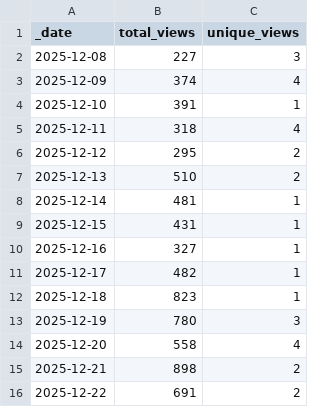
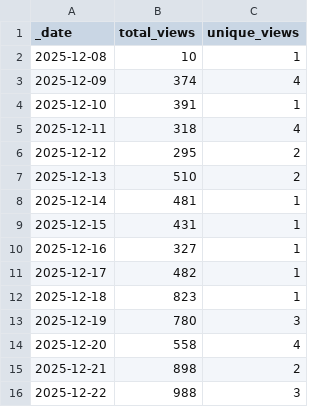
Before and after one commit to jpueberbach4/bp.markets.ingest, a CSV file: .github/traffic/views.csv, drawn as a sheet.

```diff
--- a/.github/traffic/views.csv
+++ b/.github/traffic/views.csv
@@ -1,3 +1,3 @@
 _date,total_views,unique_views
-2025-12-08,227,3
+2025-12-08,10,1
 2025-12-09,374,4
@@ -15,2 +15,2 @@ _date,total_views,unique_views
 2025-12-21,898,2
-2025-12-22,691,2
+2025-12-22,988,3
```
Also changed, not shown: .github/traffic/clones.csv, 1 other file.
